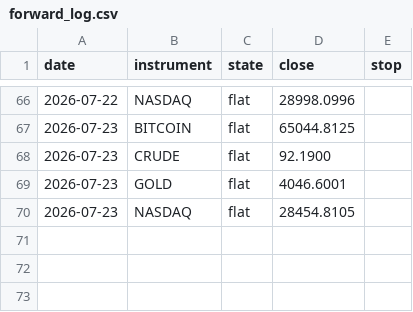
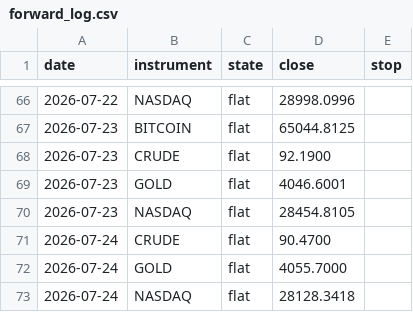
Before and after one commit to ChenGamingIL/falxi-trend-terminal, a CSV file: forward_log.csv, drawn as a sheet; only a part is shown, gaps mark what is left out.

Commit message:
journal: daily state

```diff
--- a/forward_log.csv
+++ b/forward_log.csv
@@ -70 +70,4 @@ date,instrument,state,close,stop
 2026-07-23,NASDAQ,flat,28454.8105,
+2026-07-24,CRUDE,flat,90.4700,
+2026-07-24,GOLD,flat,4055.7000,
+2026-07-24,NASDAQ,flat,28128.3418,
```
